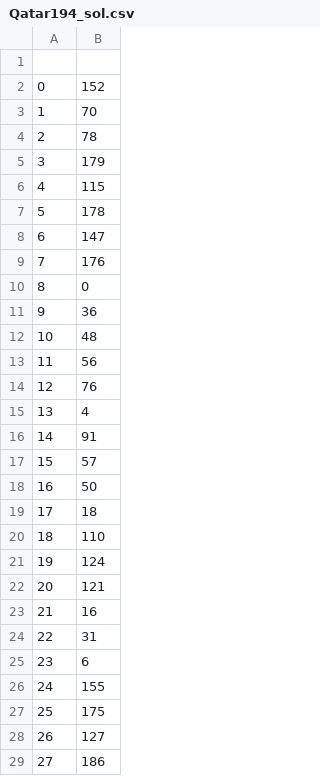
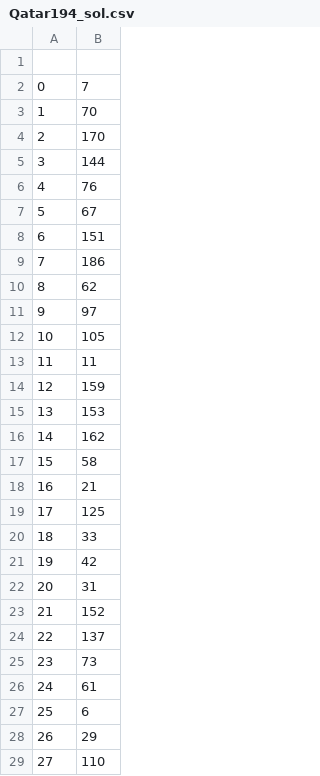
Before and after one commit to lisakoppe/DSTI-Metaheuristics, a CSV file: 02-TSP_Qatar/Qatar194_sol.csv, drawn as a sheet; only a part is shown; the diff covers the shown part only.

```diff
--- a/02-TSP_Qatar/Qatar194_sol.csv
+++ b/02-TSP_Qatar/Qatar194_sol.csv
@@ -1,29 +1,29 @@
 ,
-0,152
+0,7
 1,70
-2,78
-3,179
-4,115
-5,178
-6,147
-7,176
-8,0
-9,36
-10,48
-11,56
-12,76
-13,4
-14,91
-15,57
-16,50
-17,18
-18,110
-19,124
-20,121
-21,16
-22,31
-23,6
-24,155
-25,175
-26,127
-27,186
+2,170
+3,144
+4,76
+5,67
+6,151
+7,186
+8,62
+9,97
+10,105
+11,11
+12,159
+13,153
+14,162
+15,58
+16,21
+17,125
+18,33
+19,42
+20,31
+21,152
+22,137
+23,73
+24,61
+25,6
+26,29
+27,110
```
Also changed, not shown: 165 edited cells elsewhere in this file, 3 other files.
